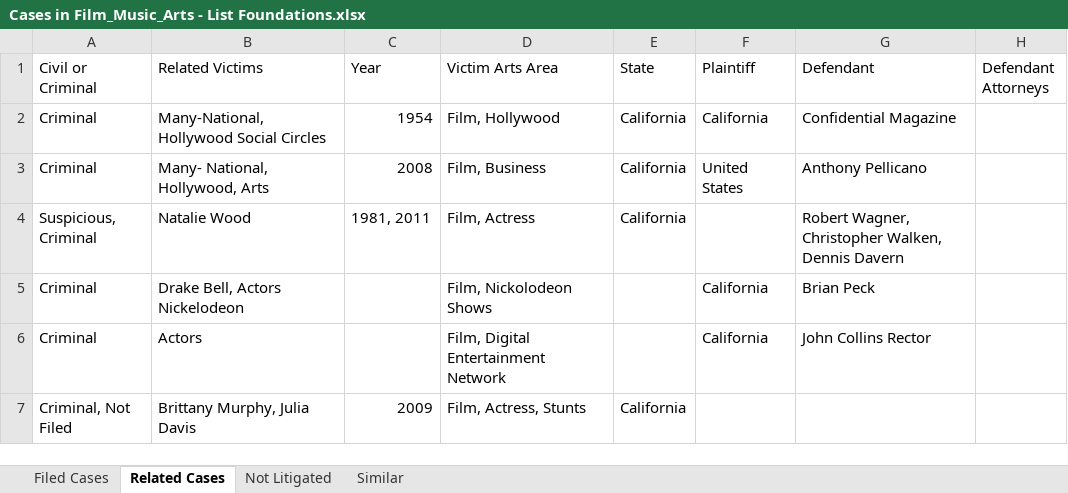
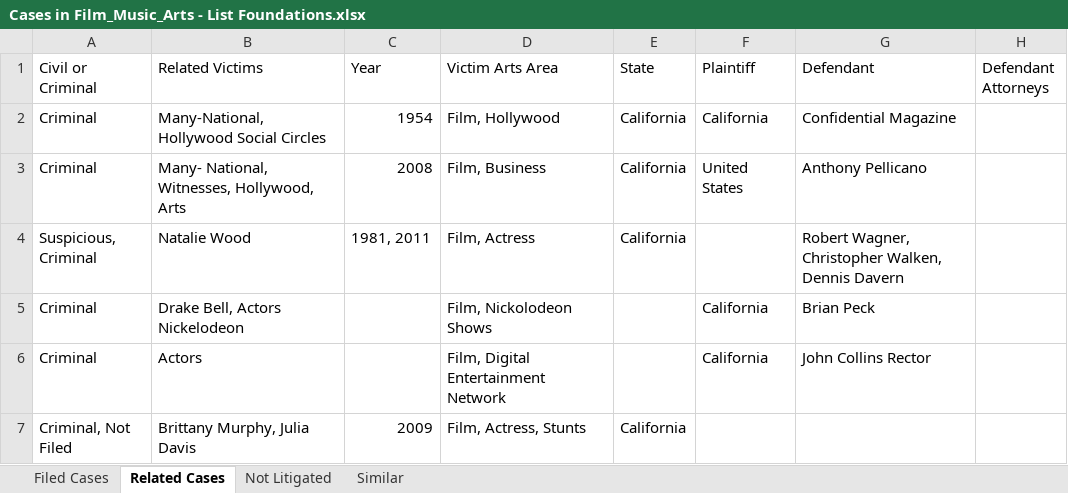
Before and after one commit to RescueSocial/Victims_Cases_Film-Music-Arts, an Excel workbook: Cases in Film_Music_Arts - List Foundations.xlsx, sheet Related Cases, drawn as a sheet; only a part is shown; values as stored, in another font and other column widths than the file's, no borders; the diff names each change by its address in the sheet, - before the commit and + after, or states it on an @@ line.

Commit message:
Foundation Filed Cases, Related Cases, Not Litigated

```diff
--- a/Cases in Film_Music_Arts - List Foundations.xlsx (sheet Related Cases)
+++ b/Cases in Film_Music_Arts - List Foundations.xlsx (sheet Related Cases)
-B3 (Related Victims): Many- National, Hollywood, Arts
+B3 (Related Victims): Many- National, Witnesses, Hollywood, Arts
```
